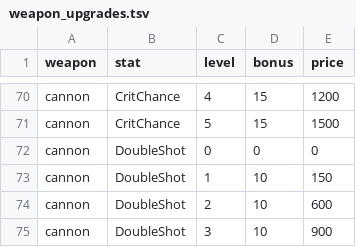
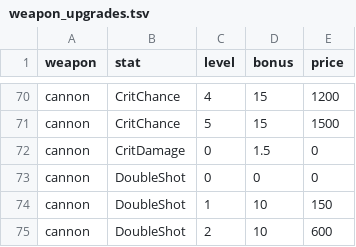
Before and after one commit to BarVit/UnityHomeWorks, a TSV file: Flappy Terminator/Assets/Data/Tables/weapon_upgrades.tsv, drawn as a sheet; only a part is shown, gaps mark what is left out; the shorter side is filled out with more unchanged rows.

```diff
--- a/Flappy Terminator/Assets/Data/Tables/weapon_upgrades.tsv
+++ b/Flappy Terminator/Assets/Data/Tables/weapon_upgrades.tsv
@@ -71,2 +71,3 @@ cannon	CritChance	4	15	1200
 cannon	CritChance	5	15	1500
+cannon	CritDamage	0	1.5	0
 cannon	DoubleShot	0	0	0
```
Also changed, not shown: 1 other file.
